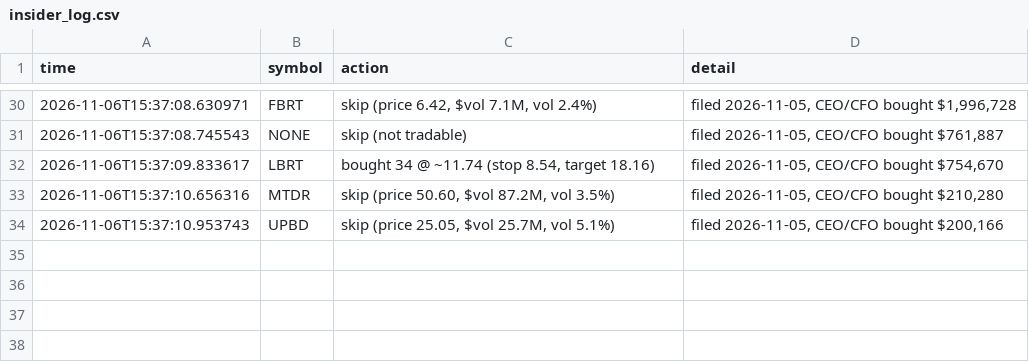
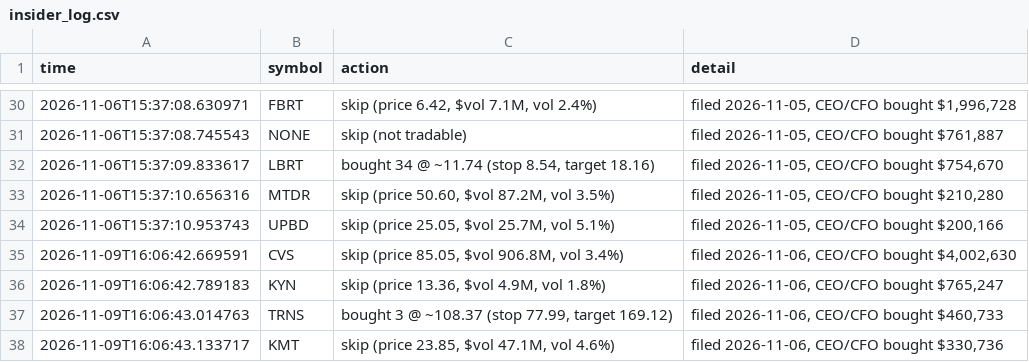
Before and after one commit to talshahino/trading-system, a CSV file: forward/insider_log.csv, drawn as a sheet; only a part is shown, gaps mark what is left out.

```diff
--- a/forward/insider_log.csv
+++ b/forward/insider_log.csv
@@ -34 +34,5 @@ time,symbol,action,detail
 2026-11-06T15:37:10.953743,UPBD,"skip (price 25.05, $vol 25.7M, vol 5.1%)","filed 2026-11-05, CEO/CFO bought $200,166"
+2026-11-09T16:06:42.669591,CVS,"skip (price 85.05, $vol 906.8M, vol 3.4%)","filed 2026-11-06, CEO/CFO bought $4,002,630"
+2026-11-09T16:06:42.789183,KYN,"skip (price 13.36, $vol 4.9M, vol 1.8%)","filed 2026-11-06, CEO/CFO bought $765,247"
+2026-11-09T16:06:43.014763,TRNS,"bought 3 @ ~108.37 (stop 77.99, target 169.12)","filed 2026-11-06, CEO/CFO bought $460,733"
+2026-11-09T16:06:43.133717,KMT,"skip (price 23.85, $vol 47.1M, vol 4.6%)","filed 2026-11-06, CEO/CFO bought $330,736"
```
Also changed, not shown: 2 other files.
